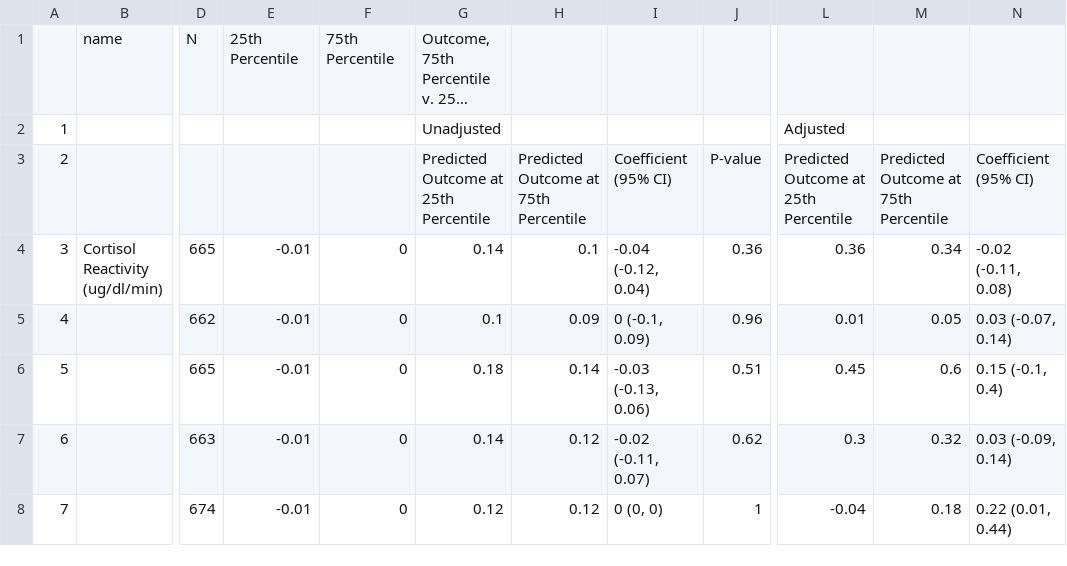
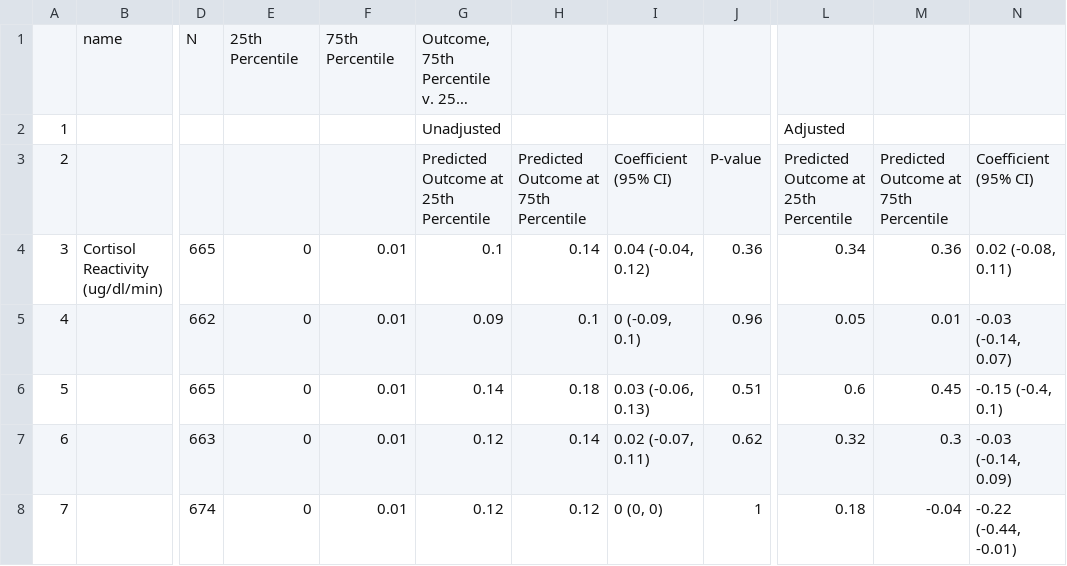
Before and after one commit to washb-eed-substudies/stress-dev, a CSV file: tables/stress-dev-table4.csv, drawn as a sheet; only a part is shown, gaps mark what is left out; long unchanged cells end in …; the diff covers the shown part only; the diff names each change by its address in the sheet, - before the commit and + after, or states it on an @@ line.

Commit message:
Reran with updated dev data

```diff
--- a/tables/stress-dev-table4.csv
+++ b/tables/stress-dev-table4.csv
-E4:E8: -0.01
+E4:E8: 0
-F4:F8: 0
+F4:F8: 0.01
-G4: 0.14
+G4: 0.1
-H4: 0.1
+H4: 0.14
-I4: -0.04 (-0.12, 0.04)
+I4: 0.04 (-0.04, 0.12)
-L4: 0.36
+L4: 0.34
-M4: 0.34
+M4: 0.36
-N4: -0.02 (-0.11, 0.08)
+N4: 0.02 (-0.08, 0.11)
-G5: 0.1
+G5: 0.09
-H5: 0.09
+H5: 0.1
-I5: 0 (-0.1, 0.09)
+I5: 0 (-0.09, 0.1)
-L5: 0.01
+L5: 0.05
-M5: 0.05
+M5: 0.01
-N5: 0.03 (-0.07, 0.14)
+N5: -0.03 (-0.14, 0.07)
-G6: 0.18
+G6: 0.14
-H6: 0.14
+H6: 0.18
-I6: -0.03 (-0.13, 0.06)
+I6: 0.03 (-0.06, 0.13)
-L6: 0.45
+L6: 0.6
-M6: 0.6
+M6: 0.45
-N6: 0.15 (-0.1, 0.4)
+N6: -0.15 (-0.4, 0.1)
-G7: 0.14
+G7: 0.12
-H7: 0.12
+H7: 0.14
-I7: -0.02 (-0.11, 0.07)
+I7: 0.02 (-0.07, 0.11)
-L7: 0.3
+L7: 0.32
-M7: 0.32
+M7: 0.3
-N7: 0.03 (-0.09, 0.14)
+N7: -0.03 (-0.14, 0.09)
-L8: -0.04
+L8: 0.18
-M8: 0.18
+M8: -0.04
-N8: 0.22 (0.01, 0.44)
+N8: -0.22 (-0.44, -0.01)
```
Also changed, not shown: 50 edited cells elsewhere in this file, tables/stress-dev-table1.csv, tables/stress-dev-table6.csv, 29 other files.
